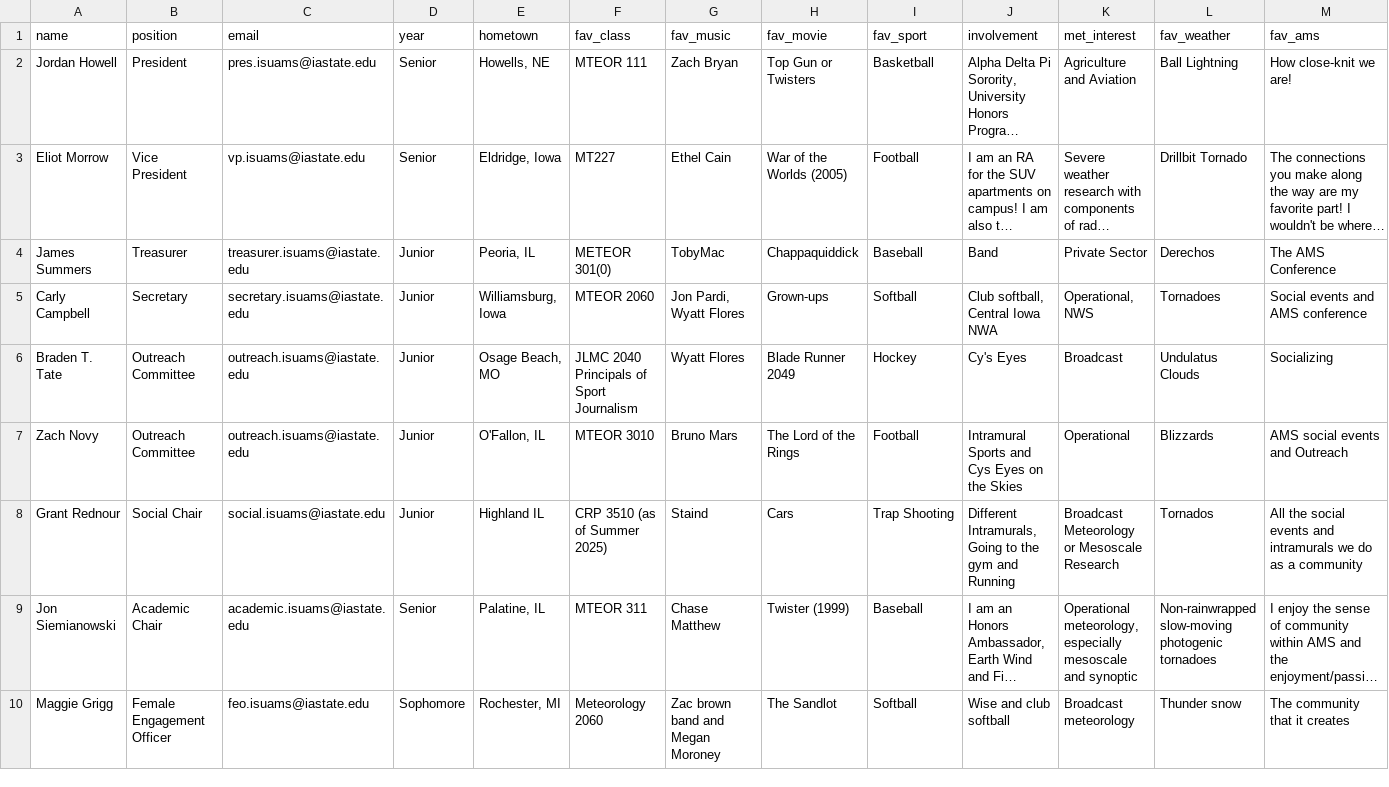
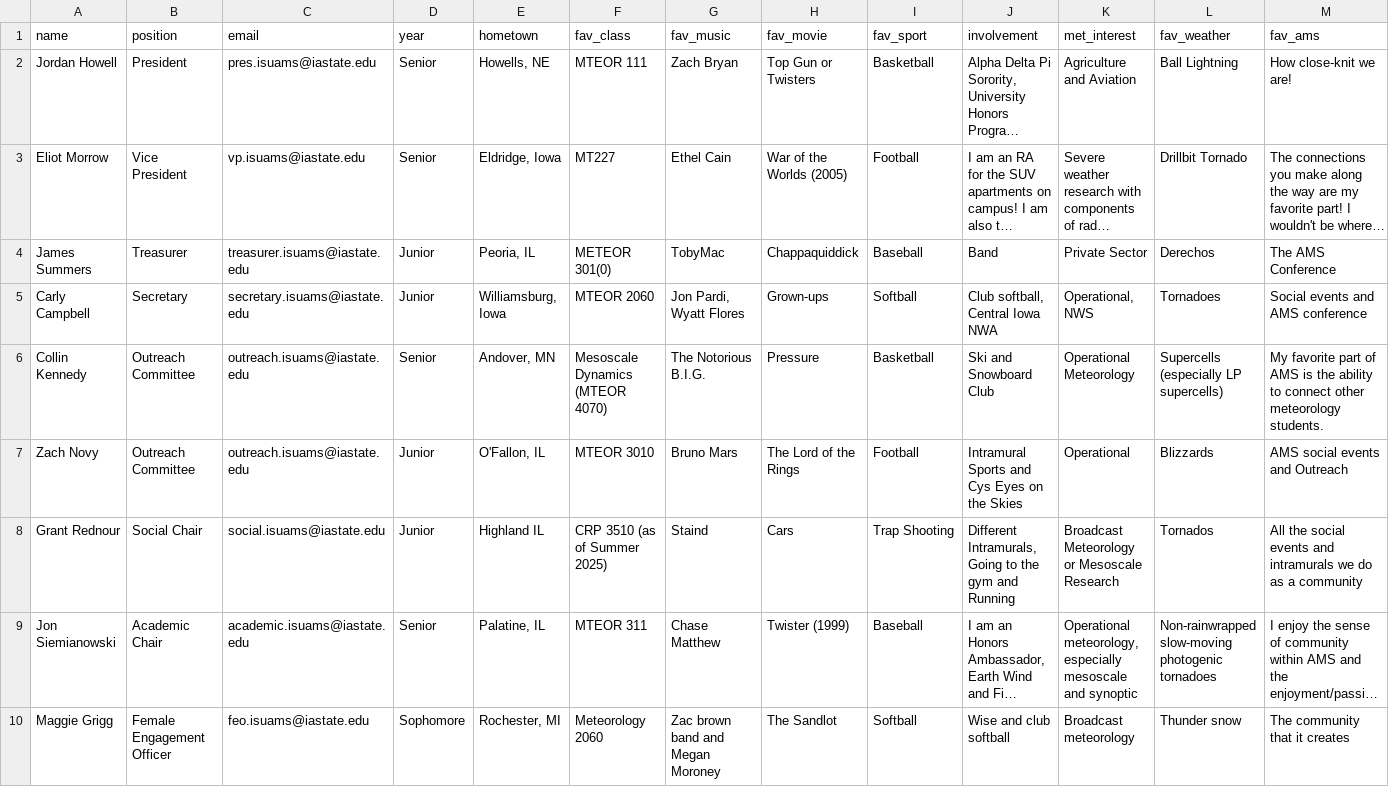
Before and after one commit to isuams/isuams, a CSV file: _data/officers.csv, drawn as a sheet; only a part is shown; long unchanged cells end in …; removed rows and columns are numbered as before the commit, all else as after; rows hold the shown columns only; the diff covers the shown part only; the diff names each change by its address in the sheet, - before the commit and + after, or states it on an @@ line.

Commit message:
Update officers.csv

```diff
--- a/_data/officers.csv
+++ b/_data/officers.csv
-row 6: Braden T. Tate | Outreach Committee | outreach.isuams@iastate.edu | Junior | Osage Beach, MO | JLMC 2040 Principals of Sport Journalism | Wyatt Flores | Blade Runner 2049 | Hockey | Cy's Eyes | Broadcast | Undulatus Clouds | Socializing
+row 6: Collin Kennedy | Outreach Committee | outreach.isuams@iastate.edu | Senior | Andover, MN | Mesoscale Dynamics (MTEOR 4070) | The Notorious B.I.G. | Pressure | Basketball | Ski and Snowboard Club | Operational Meteorology | Supercells (especially LP supercells) | My favorite part of AMS is the ability to connect other meteorology students.
```
Also changed, not shown: 1 edited cell elsewhere in this file.
